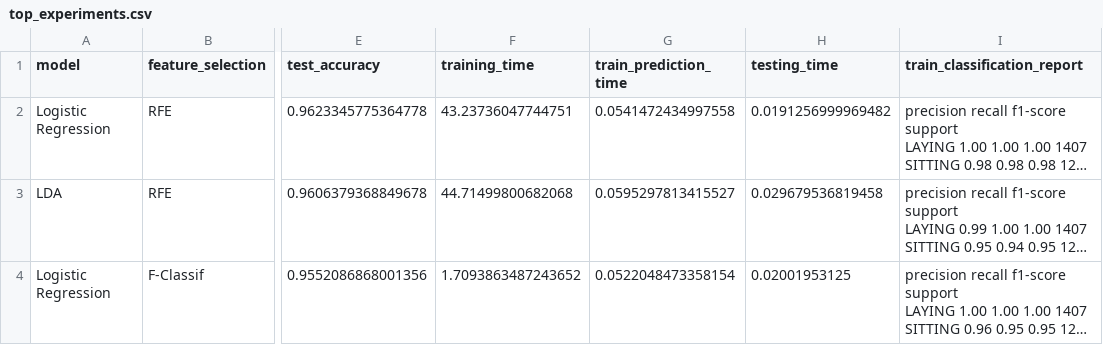
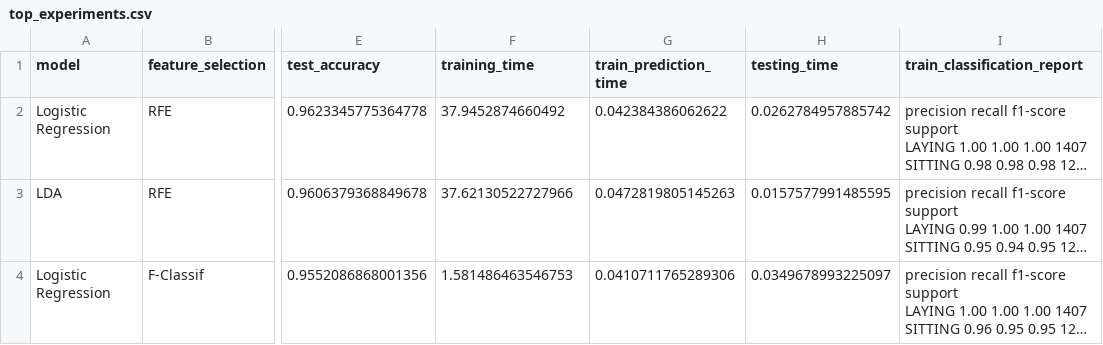
Before and after one commit to Ajay-Rajput-Indnord/Capstone1_Human_Activity_Recognition, a CSV file: results/evaluation/top_experiments.csv, drawn as a sheet; only a part is shown, gaps mark what is left out; long unchanged cells end in …; the diff covers the shown part only; the diff names each change by its address in the sheet, - before the commit and + after, or states it on an @@ line.

```diff
--- a/results/evaluation/top_experiments.csv
+++ b/results/evaluation/top_experiments.csv
-F2 (training_time): 43.23736047744751
+F2 (training_time): 37.9452874660492
-G2 (train_prediction_time): 0.0541472434997558
+G2 (train_prediction_time): 0.042384386062622
-H2 (testing_time): 0.0191256999969482
+H2 (testing_time): 0.0262784957885742
-F3 (training_time): 44.71499800682068
+F3 (training_time): 37.62130522727966
-G3 (train_prediction_time): 0.0595297813415527
+G3 (train_prediction_time): 0.0472819805145263
-H3 (testing_time): 0.029679536819458
+H3 (testing_time): 0.0157577991485595
-F4 (training_time): 1.7093863487243652
+F4 (training_time): 1.581486463546753
-G4 (train_prediction_time): 0.0522048473358154
+G4 (train_prediction_time): 0.0410711765289306
-H4 (testing_time): 0.02001953125
+H4 (testing_time): 0.0349678993225097
```
Also changed, not shown: 2 added rows, 2 removed rows and 20 edited cells elsewhere in this file, results/evaluation/feature_selection_comparison.csv, results/evaluation/model_comparison.csv, 10 other files.
